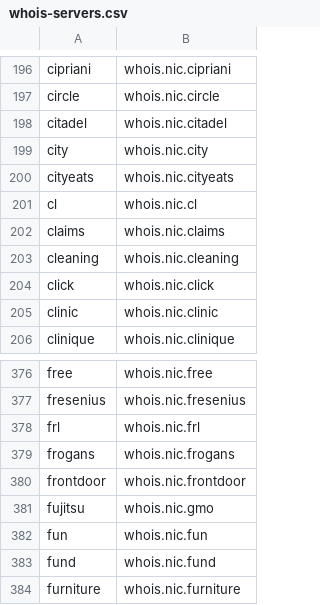
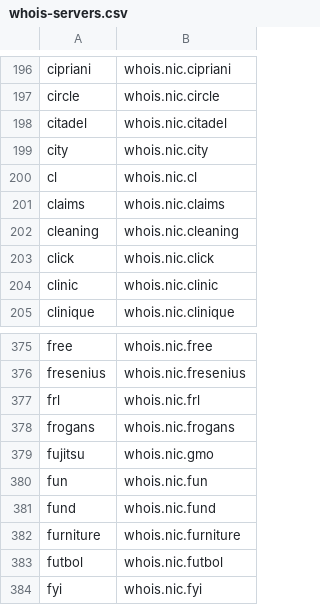
Before and after one commit to RamVasuthevan/whois-server-list, a CSV file: whois-servers.csv, drawn as a sheet; only a part is shown, gaps mark what is left out; the shorter side is filled out with more unchanged rows; the diff names each change by its address in the sheet, - before the commit and + after, or states it on an @@ line.

```diff
--- a/whois-servers.csv
+++ b/whois-servers.csv
-row 200: cityeats | whois.nic.cityeats
-row 380: frontdoor | whois.nic.frontdoor
```
Also changed, not shown: 3 other files.
